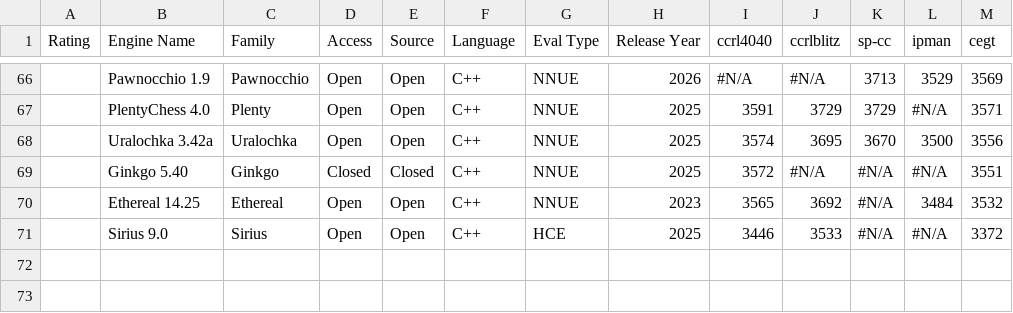
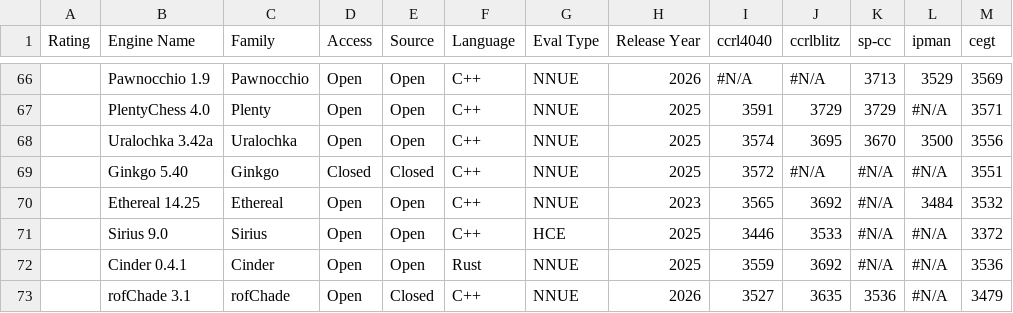
Before and after one commit to FauziAkram/chesstubetree, a CSV file: data.csv, drawn as a sheet; only a part is shown, gaps mark what is left out; the diff names each change by its address in the sheet, - before the commit and + after, or states it on an @@ line.

Commit message:
Add files via upload

```diff
--- a/data.csv
+++ b/data.csv
+row 72:  | Cinder 0.4.1 | Cinder | Open | Open | Rust | NNUE | 2025 | 3559 | 3692 | #N/A | #N/A | 3536
+row 73:  | rofChade 3.1 | rofChade | Open | Closed | C++ | NNUE | 2026 | 3527 | 3635 | 3536 | #N/A | 3479
```
